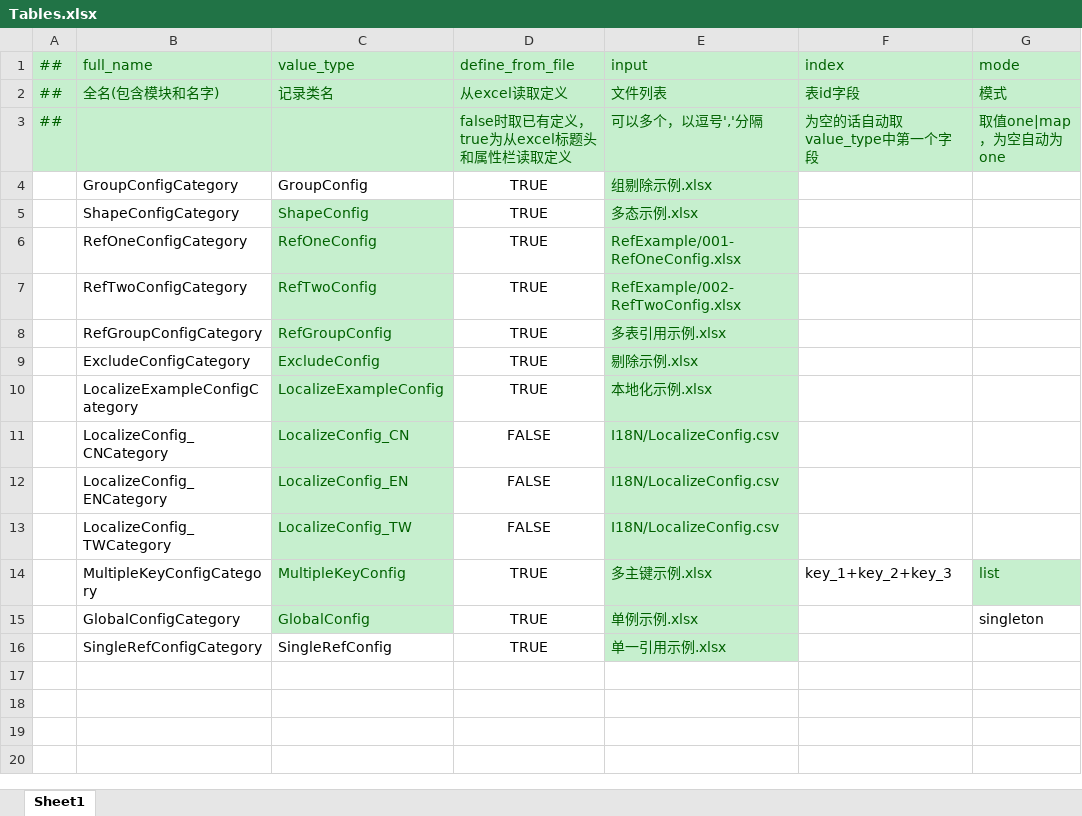
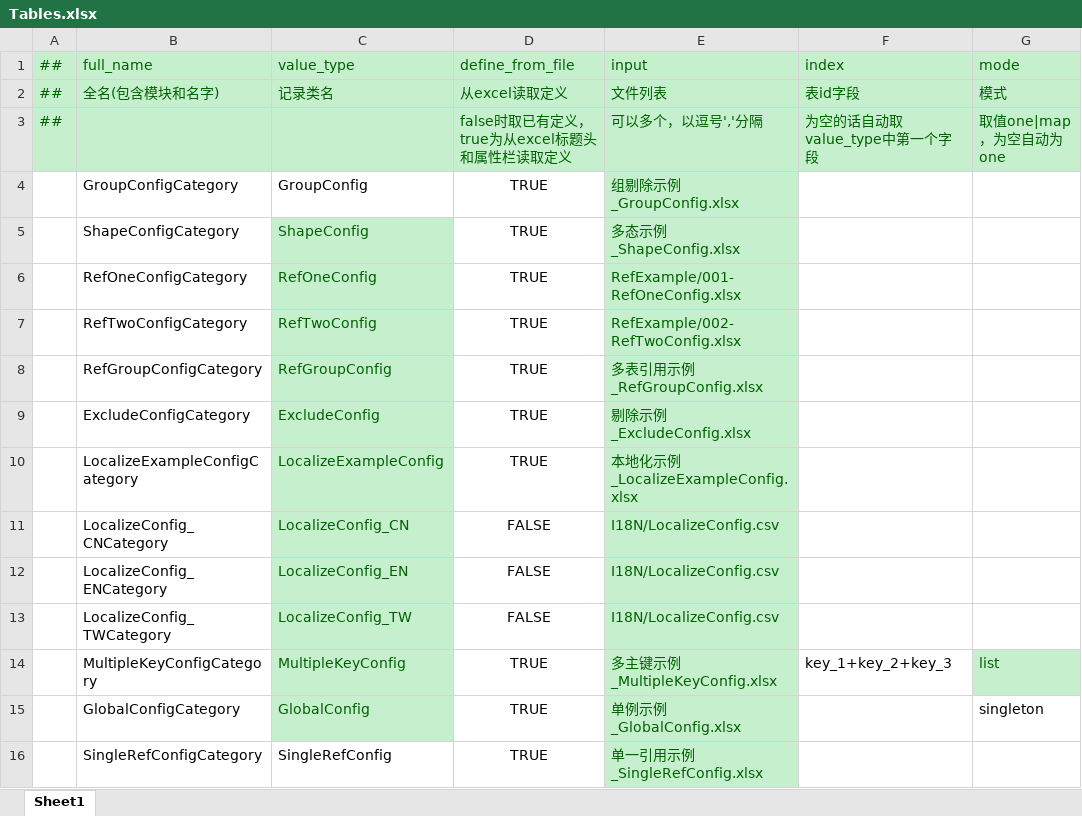
Before and after one commit to LiuOcean/Luban_Example, an Excel workbook: Data/Defines/Tables.xlsx, sheet Sheet1, drawn as a sheet; only a part is shown; values as stored, in another font and other column widths than the file's, no borders; the diff names each change by its address in the sheet, - before the commit and + after, or states it on an @@ line.

Commit message:
调整 Excel 名称，追加类名

```diff
--- a/Data/Defines/Tables.xlsx (sheet Sheet1)
+++ b/Data/Defines/Tables.xlsx (sheet Sheet1)
-E4 (input): 组剔除示例.xlsx
+E4 (input): 组剔除示例_GroupConfig.xlsx
-E5 (input): 多态示例.xlsx
+E5 (input): 多态示例_ShapeConfig.xlsx
-E8 (input): 多表引用示例.xlsx
+E8 (input): 多表引用示例_RefGroupConfig.xlsx
-E9 (input): 剔除示例.xlsx
+E9 (input): 剔除示例_ExcludeConfig.xlsx
-E10 (input): 本地化示例.xlsx
+E10 (input): 本地化示例_LocalizeExampleConfig.xlsx
-E14 (input): 多主键示例.xlsx
+E14 (input): 多主键示例_MultipleKeyConfig.xlsx
-E15 (input): 单例示例.xlsx
+E15 (input): 单例示例_GlobalConfig.xlsx
-E16 (input): 单一引用示例.xlsx
+E16 (input): 单一引用示例_SingleRefConfig.xlsx
```
Also changed, not shown: 16 other files.
